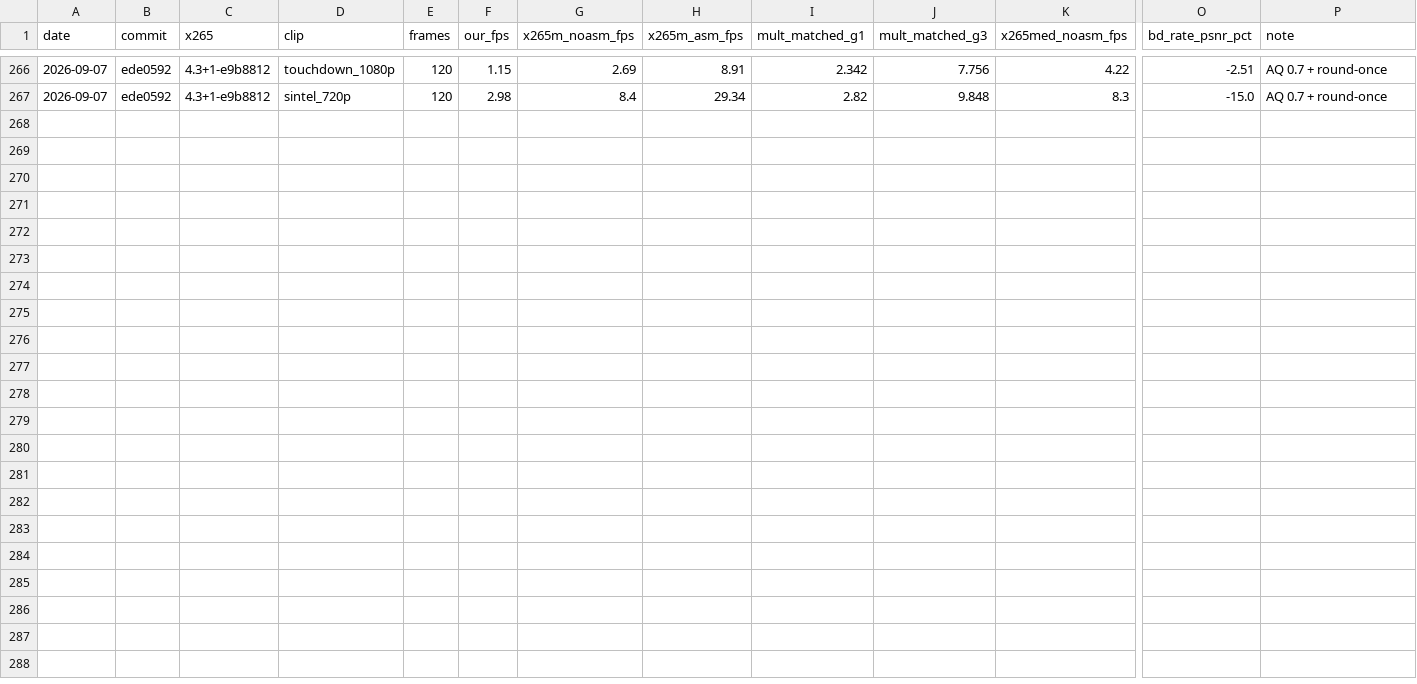
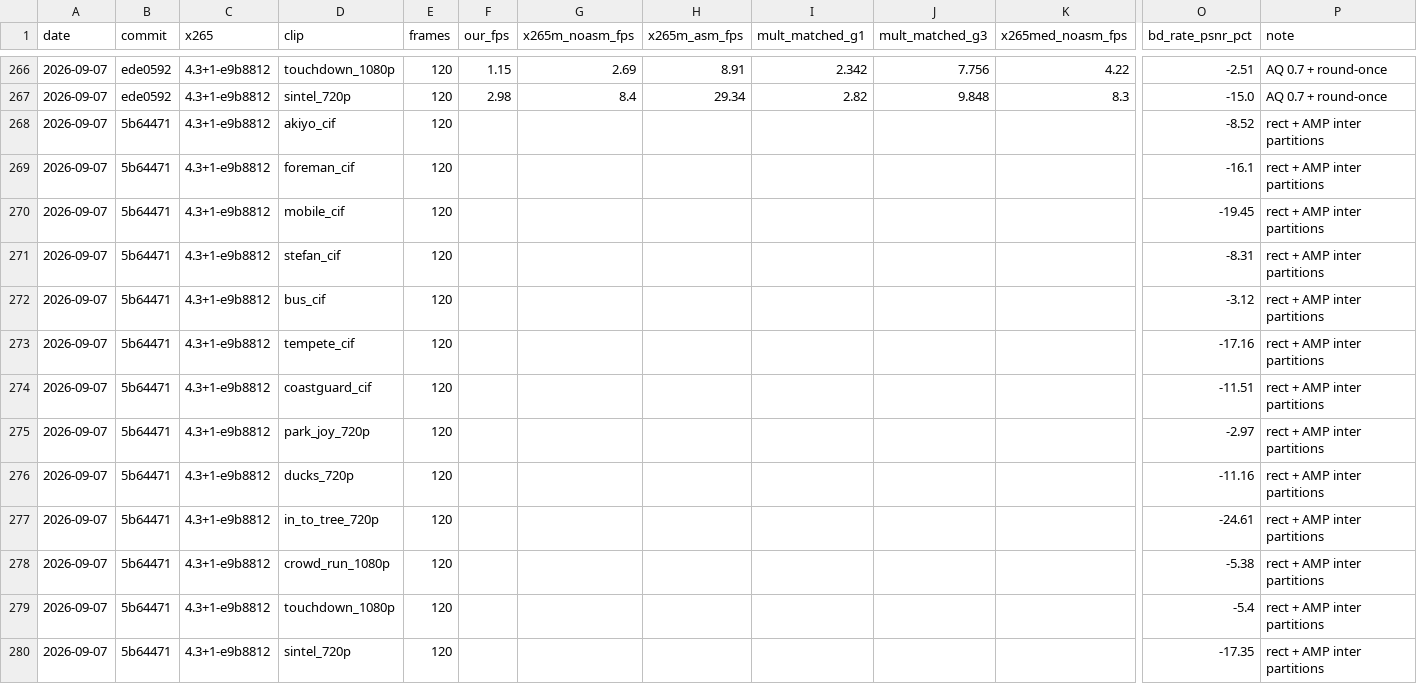
Before and after one commit to terranvigil/yah265, a CSV file: docs/data/parity-history.csv, drawn as a sheet; only a part is shown, gaps mark what is left out; rows hold the shown columns only; the diff names each change by its address in the sheet, - before the commit and + after, or states it on an @@ line.

Commit message:
board: rect + AMP partitions row
BD-PSNR vs the matched x265 arm, which itself lost --no-rect --no-amp in
002a78a, so this is the first row where the two sides carry the same
partition set. All 13 clips negative: akiyo -8.5, foreman -16.1,
mobile -19.5, stefan -8.3, bus -3.1, tempete -17.2, coastguard -11.5,
park_joy -3.0, ducks -11.2, in_to_tree -24.6, crowd_run -5.4,
touchdown -5.4, sintel -17.4.

BD-only per the phase 3 form; speed columns blank, the timed board runs
at the phase exit.

```diff
--- a/docs/data/parity-history.csv
+++ b/docs/data/parity-history.csv
+row 268: 2026-09-07 | 5b64471 | 4.3+1-e9b8812 | akiyo_cif | 120 |  |  |  |  |  |  | -8.52 | rect + AMP inter partitions
+row 269: 2026-09-07 | 5b64471 | 4.3+1-e9b8812 | foreman_cif | 120 |  |  |  |  |  |  | -16.1 | rect + AMP inter partitions
+row 270: 2026-09-07 | 5b64471 | 4.3+1-e9b8812 | mobile_cif | 120 |  |  |  |  |  |  | -19.45 | rect + AMP inter partitions
+row 271: 2026-09-07 | 5b64471 | 4.3+1-e9b8812 | stefan_cif | 120 |  |  |  |  |  |  | -8.31 | rect + AMP inter partitions
+row 272: 2026-09-07 | 5b64471 | 4.3+1-e9b8812 | bus_cif | 120 |  |  |  |  |  |  | -3.12 | rect + AMP inter partitions
+row 273: 2026-09-07 | 5b64471 | 4.3+1-e9b8812 | tempete_cif | 120 |  |  |  |  |  |  | -17.16 | rect + AMP inter partitions
+row 274: 2026-09-07 | 5b64471 | 4.3+1-e9b8812 | coastguard_cif | 120 |  |  |  |  |  |  | -11.51 | rect + AMP inter partitions
+row 275: 2026-09-07 | 5b64471 | 4.3+1-e9b8812 | park_joy_720p | 120 |  |  |  |  |  |  | -2.97 | rect + AMP inter partitions
+row 276: 2026-09-07 | 5b64471 | 4.3+1-e9b8812 | ducks_720p | 120 |  |  |  |  |  |  | -11.16 | rect + AMP inter partitions
+row 277: 2026-09-07 | 5b64471 | 4.3+1-e9b8812 | in_to_tree_720p | 120 |  |  |  |  |  |  | -24.61 | rect + AMP inter partitions
+row 278: 2026-09-07 | 5b64471 | 4.3+1-e9b8812 | crowd_run_1080p | 120 |  |  |  |  |  |  | -5.38 | rect + AMP inter partitions
+row 279: 2026-09-07 | 5b64471 | 4.3+1-e9b8812 | touchdown_1080p | 120 |  |  |  |  |  |  | -5.4 | rect + AMP inter partitions
+row 280: 2026-09-07 | 5b64471 | 4.3+1-e9b8812 | sintel_720p | 120 |  |  |  |  |  |  | -17.35 | rect + AMP inter partitions
```
